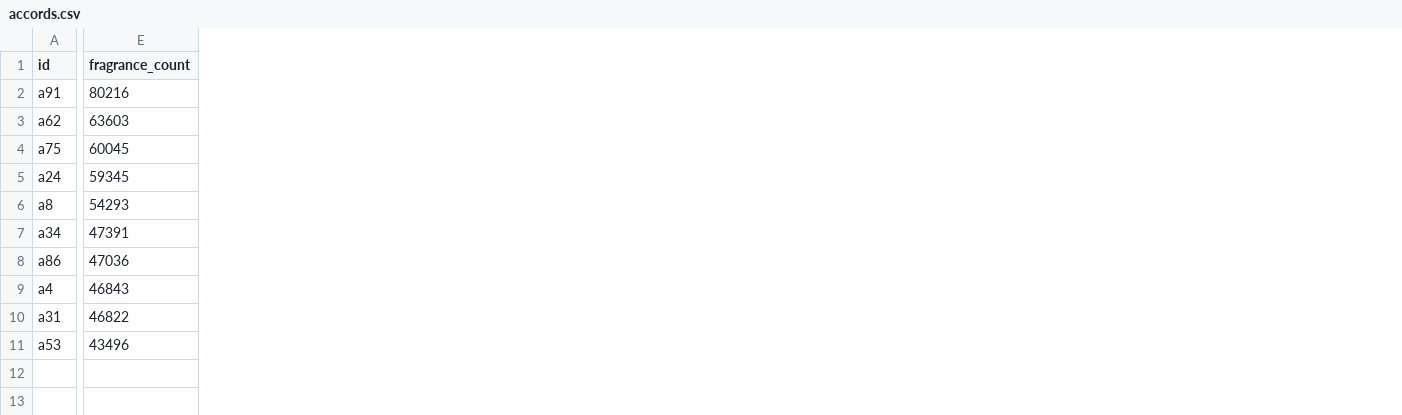
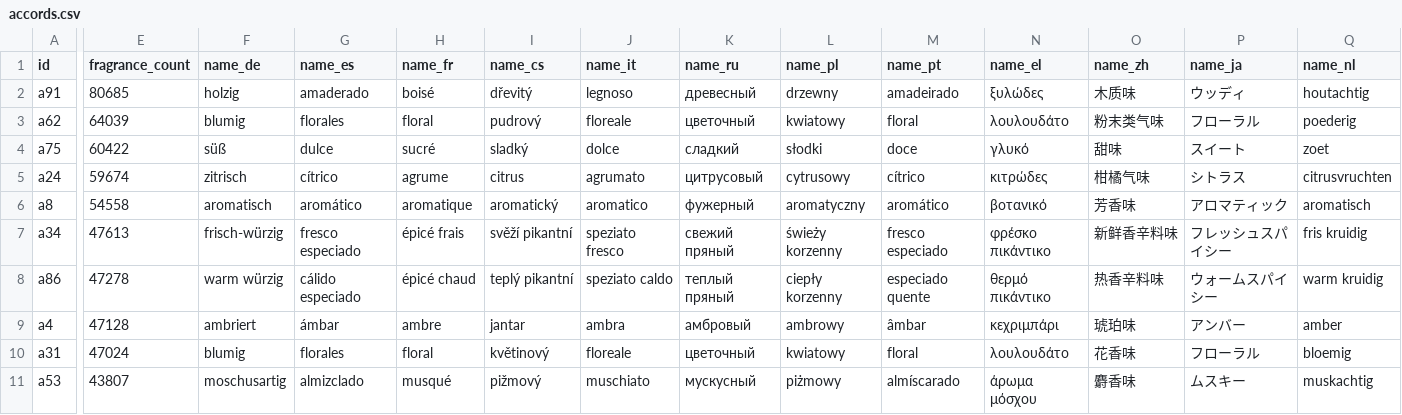
Before and after one commit to FragDB/fragrance-database, a CSV file: samples/accords.csv, drawn as a sheet; only a part is shown, gaps mark what is left out; the diff covers the shown part only; the diff names each change by its address in the sheet, - before the commit and + after, or states it on an @@ line.

Commit message:
Update to v5.0 — Multilingual: 127,579 fragrances, 23 languages, translations.csv
Breaking changes:
- gender and voting fields now use translation IDs
- notes_pyramid simplified to note_id,opacity,weight
- New file: translations.csv (34 vocabulary entries × 23 languages)
- brands.csv 54 cols, perfumers.csv 36 cols, notes.csv 55 cols, accords.csv 27 cols

```diff
--- a/samples/accords.csv
+++ b/samples/accords.csv
+column F (name_de), rows 2-11: holzig | blumig | süß | zitrisch | aromatisch | frisch-würzig | warm würzig | ambriert | blumig | moschusartig
+column G (name_es), rows 2-11: amaderado | florales | dulce | cítrico | aromático | fresco especiado | cálido especiado | ámbar | florales | almizclado
+column H (name_fr), rows 2-11: boisé | floral | sucré | agrume | aromatique | épicé frais | épicé chaud | ambre | floral | musqué
+column I (name_cs), rows 2-11: dřevitý | pudrový | sladký | citrus | aromatický | svěží pikantní | teplý pikantní | jantar | květinový | pižmový
+column J (name_it), rows 2-11: legnoso | floreale | dolce | agrumato | aromatico | speziato fresco | speziato caldo | ambra | floreale | muschiato
+column K (name_ru), rows 2-11: древесный | цветочный | сладкий | цитрусовый | фужерный | свежий пряный | теплый пряный | амбровый | цветочный | мускусный
+column L (name_pl), rows 2-11: drzewny | kwiatowy | słodki | cytrusowy | aromatyczny | świeży korzenny | ciepły korzenny | ambrowy | kwiatowy | piżmowy
+column M (name_pt), rows 2-11: amadeirado | floral | doce | cítrico | aromático | fresco especiado | especiado quente | âmbar | floral | almíscarado
+column N (name_el), rows 2-11: ξυλώδες | λουλουδάτο | γλυκό | κιτρώδες | βοτανικό | φρέσκο πικάντικο | θερμό πικάντικο | κεχριμπάρι | λουλουδάτο | άρωμα μόσχου
+column O (name_zh), rows 2-11: 木质味 | 粉末类气味 | 甜味 | 柑橘气味 | 芳香味 | 新鲜香辛料味 | 热香辛料味 | 琥珀味 | 花香味 | 麝香味
+column P (name_ja), rows 2-11: ウッディ | フローラル | スイート | シトラス | アロマティック | フレッシュスパイシー | ウォームスパイシー | アンバー | フローラル | ムスキー
+column Q (name_nl), rows 2-11: houtachtig | poederig | zoet | citrusvruchten | aromatisch | fris kruidig | warm kruidig | amber | bloemig | muskachtig
-E2 (fragrance_count): 80216
+E2 (fragrance_count): 80685
-E3 (fragrance_count): 63603
+E3 (fragrance_count): 64039
-E4 (fragrance_count): 60045
+E4 (fragrance_count): 60422
-E5 (fragrance_count): 59345
+E5 (fragrance_count): 59674
-E6 (fragrance_count): 54293
+E6 (fragrance_count): 54558
-E7 (fragrance_count): 47391
+E7 (fragrance_count): 47613
-E8 (fragrance_count): 47036
+E8 (fragrance_count): 47278
-E9 (fragrance_count): 46843
+E9 (fragrance_count): 47128
-E10 (fragrance_count): 46822
+E10 (fragrance_count): 47024
-E11 (fragrance_count): 43496
+E11 (fragrance_count): 43807
```
Also changed, not shown: 10 added columns and 2 edited cells elsewhere in this file, samples/fragrances.csv, 8 other files.
